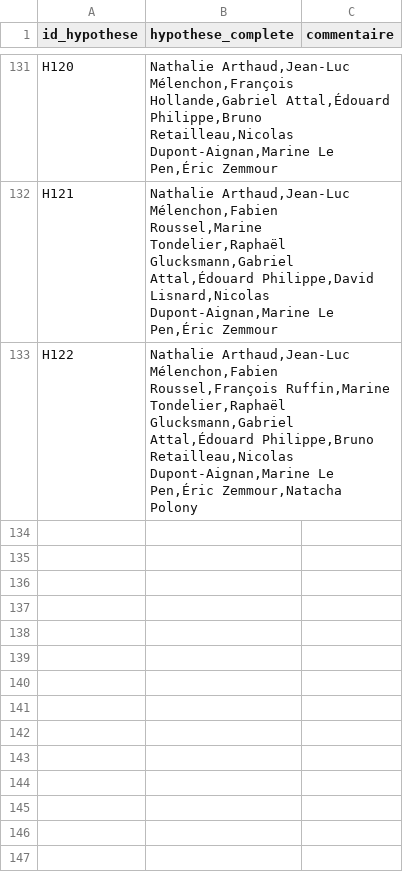
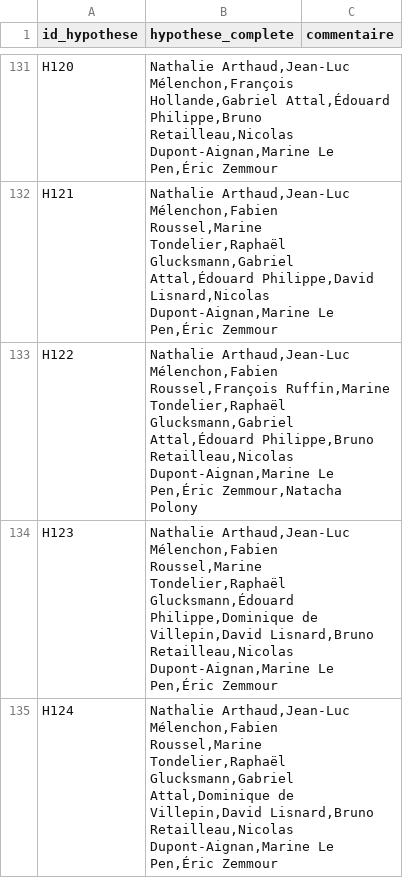
Before and after one commit to EnzoSim/rolling-2027, a CSV file: hypotheses.csv, drawn as a sheet; only a part is shown, gaps mark what is left out.

```diff
--- a/hypotheses.csv
+++ b/hypotheses.csv
@@ -133 +133,3 @@ H121,"Nathalie Arthaud,Jean-Luc Mélenchon,Fabien Roussel,Marine Tondelier,Rapha
 H122,"Nathalie Arthaud,Jean-Luc Mélenchon,Fabien Roussel,François Ruffin,Marine Tondelier,Raphaël Glucksmann,Gabriel Attal,Édouard Philippe,Bruno Retailleau,Nicolas Dupont-Aignan,Marine Le Pen,Éric Zemmour,Natacha Polony",
+H123,"Nathalie Arthaud,Jean-Luc Mélenchon,Fabien Roussel,Marine Tondelier,Raphaël Glucksmann,Édouard Philippe,Dominique de Villepin,David Lisnard,Bruno Retailleau,Nicolas Dupont-Aignan,Marine Le Pen,Éric Zemmour",
+H124,"Nathalie Arthaud,Jean-Luc Mélenchon,Fabien Roussel,Marine Tondelier,Raphaël Glucksmann,Gabriel Attal,Dominique de Villepin,David Lisnard,Bruno Retailleau,Nicolas Dupont-Aignan,Marine Le Pen,Éric Zemmour",
```
Also changed, not shown: polls.csv, 7 other files.
